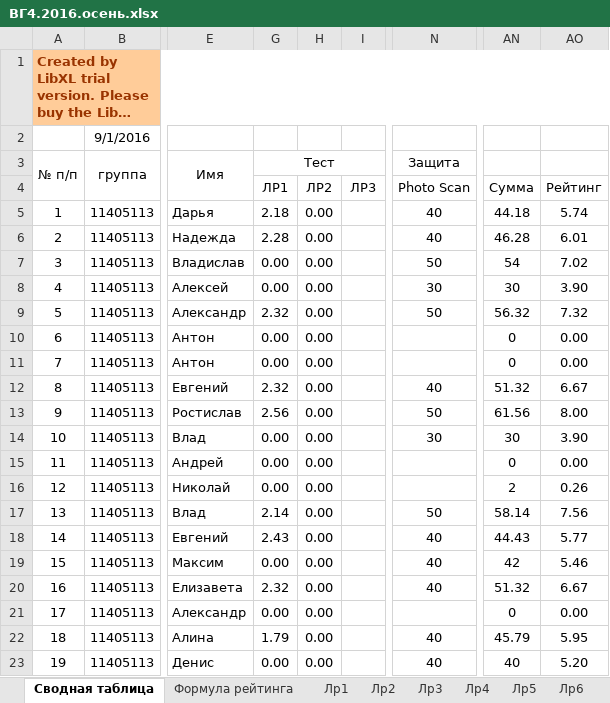
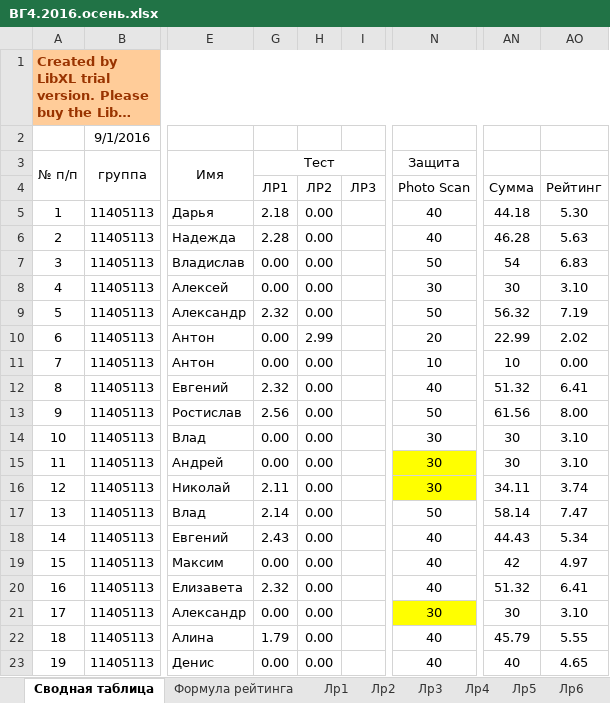
Before and after one commit to b490/hg, an Excel workbook: ВГ4.2016.осень.xlsx, sheet Сводная таблица, drawn as a sheet; only a part is shown, gaps mark what is left out; long unchanged cells end in …; values as stored, in another font and other column widths than the file's, no borders; the diff covers the shown part only; the diff names each change by its address in the sheet, - before the commit and + after, or states it on an @@ line.

Commit message:
add koshel lab2

```diff
--- a/ВГ4.2016.осень.xlsx (sheet Сводная таблица)
+++ b/ВГ4.2016.осень.xlsx (sheet Сводная таблица)
-AO5: 5.74
+AO5: 5.30
-AO6: 6.01
+AO6: 5.63
-AO7: 7.02
+AO7: 6.83
-AO8: 3.90
+AO8: 3.10
-AO9: 7.32
+AO9: 7.19
-H10: 0.00
+H10: 2.99
-N10: (empty)
+N10: 20
-AN10: 0
+AN10: 22.99
-AO10: 0.00
+AO10: 2.02
-N11: (empty)
+N11: 10
-AN11: 0
+AN11: 10
-AO12: 6.67
+AO12: 6.41
-AO14: 3.90
+AO14: 3.10
-N15:N16: (empty)
+N15:N16: 30
-N15:N16 fill: none
+N15:N16 fill: #FFFF00
-AN15: 0
+AN15: 30
-AO15: 0.00
+AO15: 3.10
-G16: 0.00
+G16: 2.11
-AN16: 2
+AN16: 34.11
-AO16: 0.26
+AO16: 3.74
-AO17: 7.56
+AO17: 7.47
-AO18: 5.77
+AO18: 5.34
-AO19: 5.46
+AO19: 4.97
-AO20: 6.67
+AO20: 6.41
-N21: (empty)
+N21: 30
-N21 fill: none
+N21 fill: #FFFF00
-AN21: 0
+AN21: 30
-AO21: 0.00
+AO21: 3.10
-AO22: 5.95
+AO22: 5.55
-AO23: 5.20
+AO23: 4.65
```
Also changed, not shown: 2 added rows, 2 removed rows, 51 edited cells and cell formats elsewhere in this sheet, sheet Лр2, sheet Лр1, formulas that keep their value.
